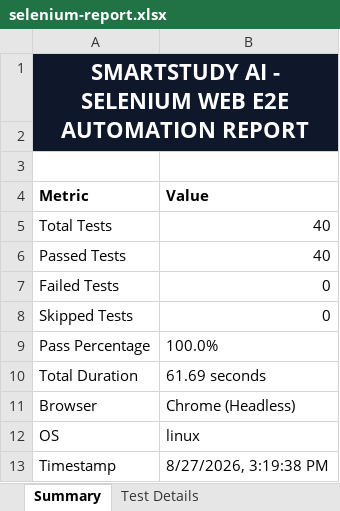
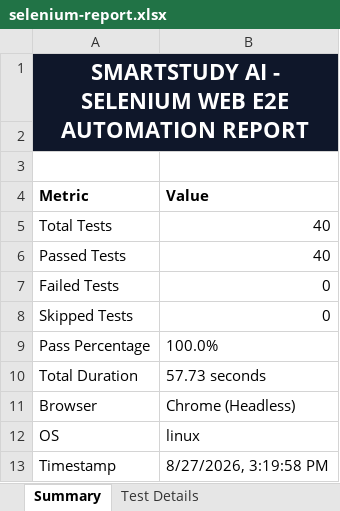
Before and after one commit to yugandharreddy0718/smartstudyai, an Excel workbook: reports/Web/excel/selenium-report.xlsx, sheet Summary, drawn as a sheet; values as stored, in another font and other column widths than the file's, no borders; the diff names each change by its address in the sheet, - before the commit and + after, or states it on an @@ line.

```diff
--- a/reports/Web/excel/selenium-report.xlsx (sheet Summary)
+++ b/reports/Web/excel/selenium-report.xlsx (sheet Summary)
-B10 (Value): 61.69 seconds
+B10 (Value): 57.73 seconds
-B13 (Value): 8/27/2026, 3:19:38 PM
+B13 (Value): 8/27/2026, 3:19:58 PM
```
Also changed, not shown: sheet Test Details, reports/Web/selenium-report.xlsx, 5 other files.
